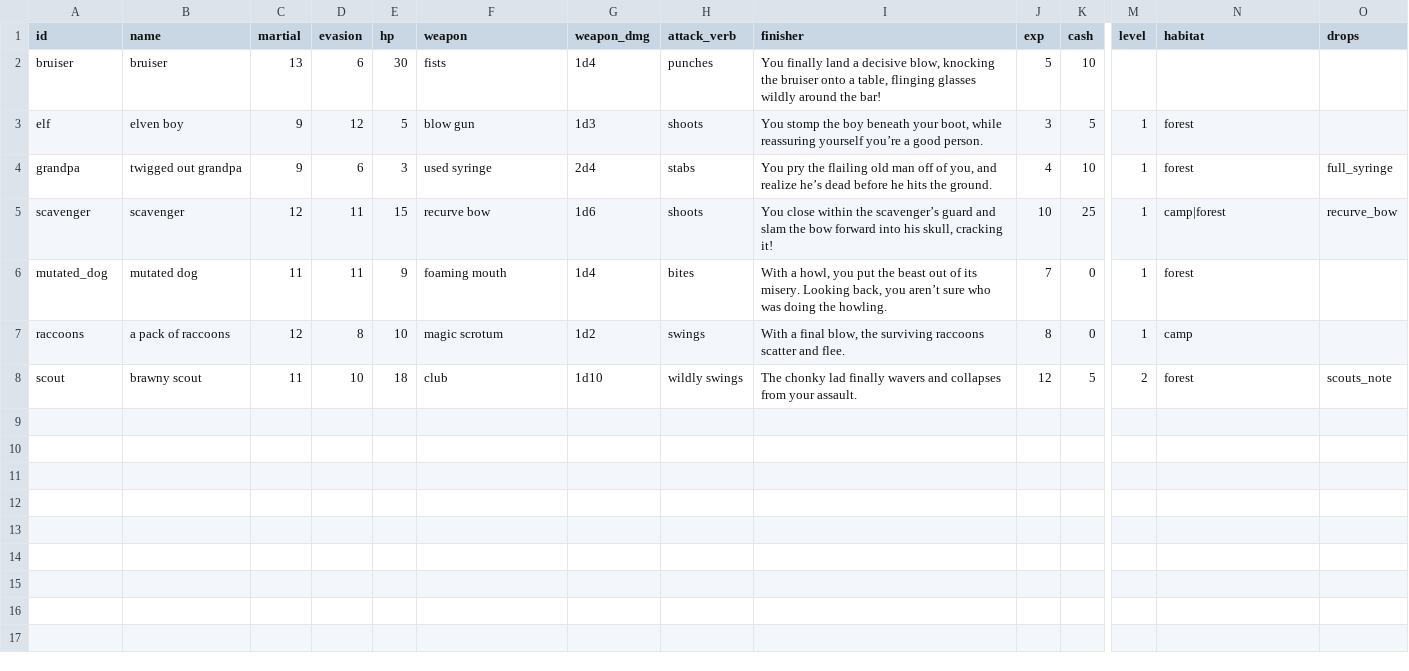
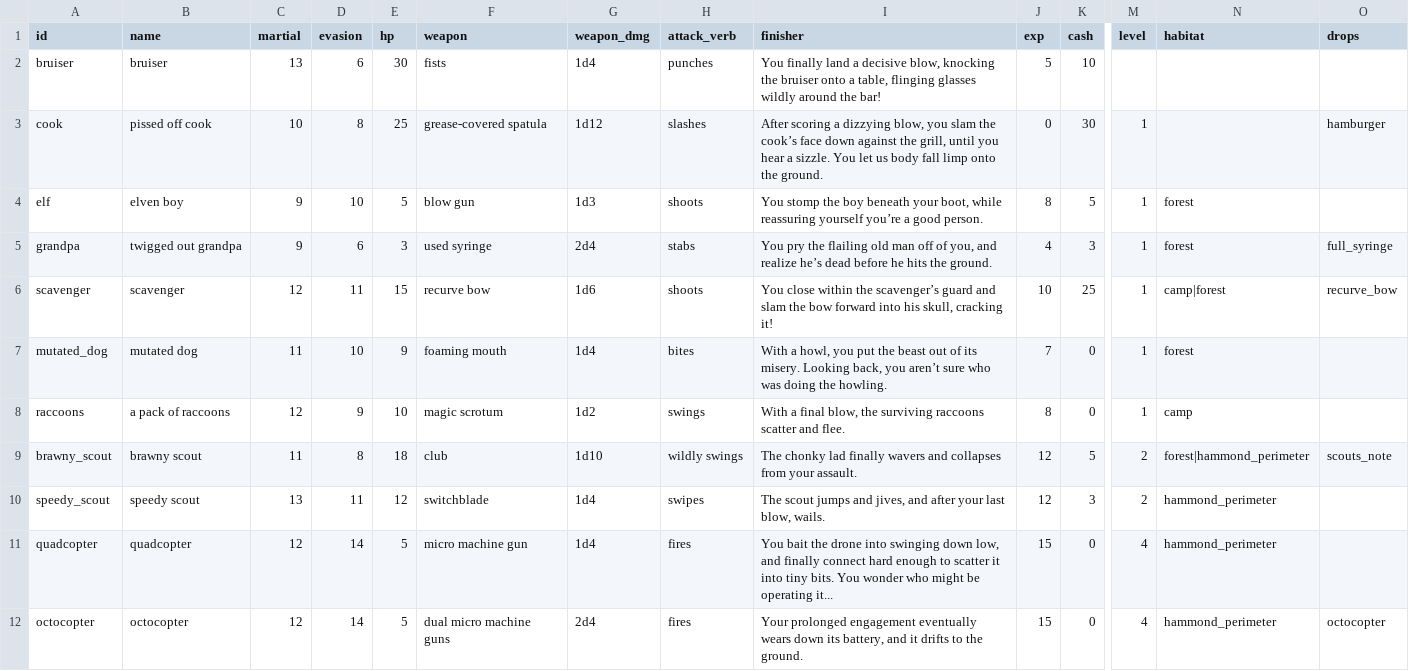
Before and after one commit to dougsparling/spix4, a CSV file: data/enemies.csv, drawn as a sheet; only a part is shown, gaps mark what is left out; addresses are those after the commit; rows hold the shown columns only; the diff names each change by its address in the sheet, - before the commit and + after, or states it on an @@ line.

```diff
--- a/data/enemies.csv
+++ b/data/enemies.csv
+row 3: cook | pissed off cook | 10 | 8 | 25 | grease-covered spatula | 1d12 | slashes | After scoring a dizzying blow, you slam the cook’s face down against the grill, until you hear a sizzle. You let us body fall limp onto the ground. | 0 | 30 | 1 |  | hamburger
-D4 (evasion): 12
+D4 (evasion): 10
-J4 (exp): 3
+J4 (exp): 8
-K5 (cash): 10
+K5 (cash): 3
-D7 (evasion): 11
+D7 (evasion): 10
-D8 (evasion): 8
+D8 (evasion): 9
-A9 (id): scout
+A9 (id): brawny_scout
-D9 (evasion): 10
+D9 (evasion): 8
-N9 (habitat): forest
+N9 (habitat): forest|hammond_perimeter
+row 10: speedy_scout | speedy scout | 13 | 11 | 12 | switchblade | 1d4 | swipes | The scout jumps and jives, and after your last blow, wails. | 12 | 3 | 2 | hammond_perimeter
+row 11: quadcopter | quadcopter | 12 | 14 | 5 | micro machine gun | 1d4 | fires | You bait the drone into swinging down low, and finally connect hard enough to scatter it into tiny bits. You wonder who might be operating it... | 15 | 0 | 4 | hammond_perimeter
+row 12: octocopter | octocopter | 12 | 14 | 5 | dual micro machine guns | 2d4 | fires | Your prolonged engagement eventually wears down its battery, and it drifts to the ground. | 15 | 0 | 4 | hammond_perimeter | octocopter
```
Also changed, not shown: data/items.csv, 7 other files.
